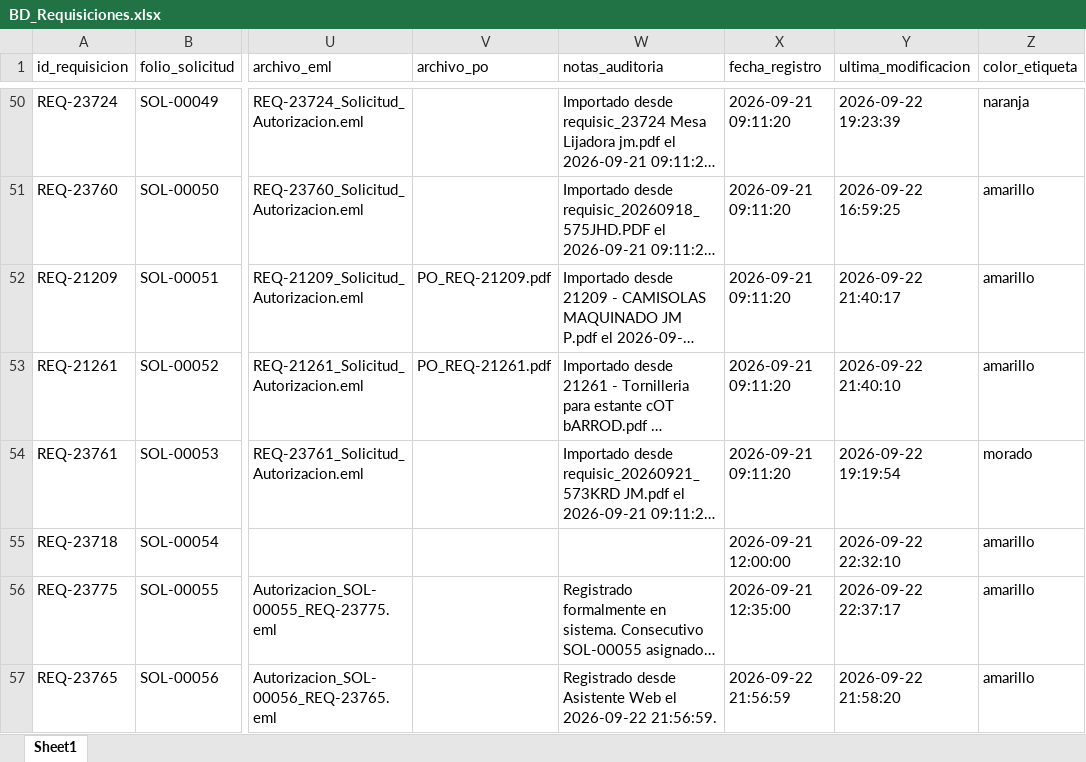
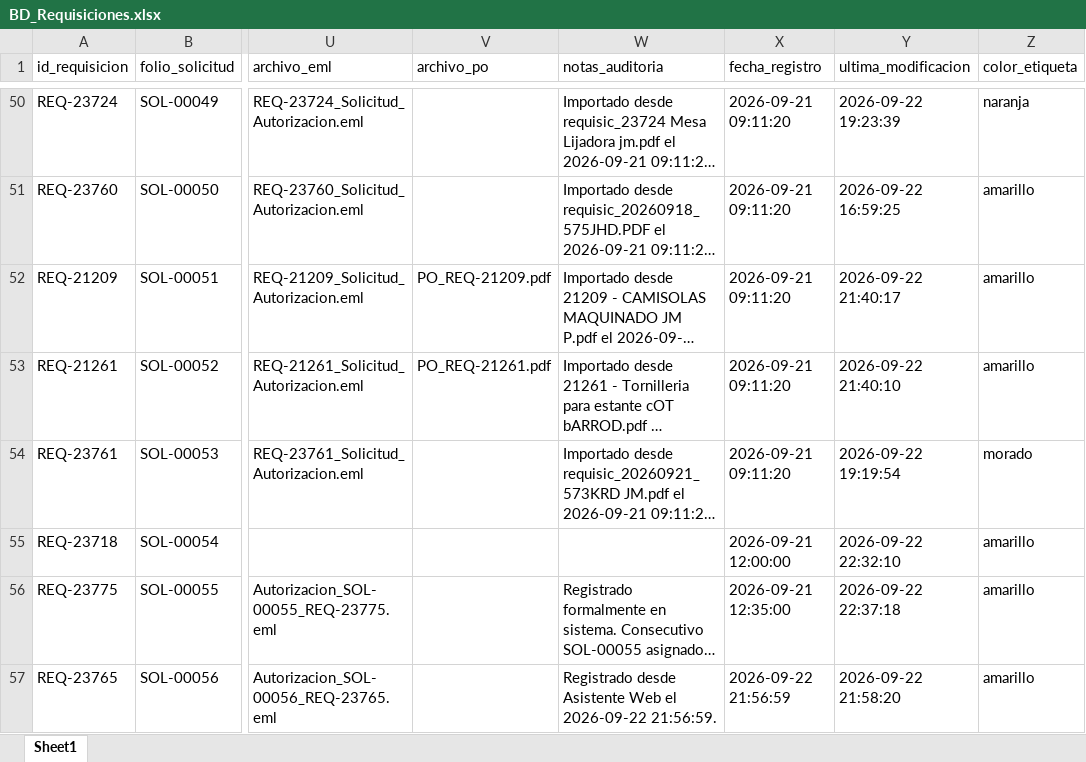
Before and after one commit to jesusalbertomoraleslopez-byte/sigrama-requisiciones-app, an Excel workbook: data/BD_Requisiciones.xlsx, sheet Sheet1, drawn as a sheet; only a part is shown, gaps mark what is left out; long unchanged cells end in …; values as stored, in another font and other column widths than the file's, no borders; the diff names each change by its address in the sheet, - before the commit and + after, or states it on an @@ line.

Commit message:
auto: actualización de data/BD_Requisiciones.xlsx desde Streamlit Cloud

```diff
--- a/data/BD_Requisiciones.xlsx (sheet Sheet1)
+++ b/data/BD_Requisiciones.xlsx (sheet Sheet1)
-Y56 (ultima_modificacion): 2026-09-22 22:37:17
+Y56 (ultima_modificacion): 2026-09-22 22:37:18
```
